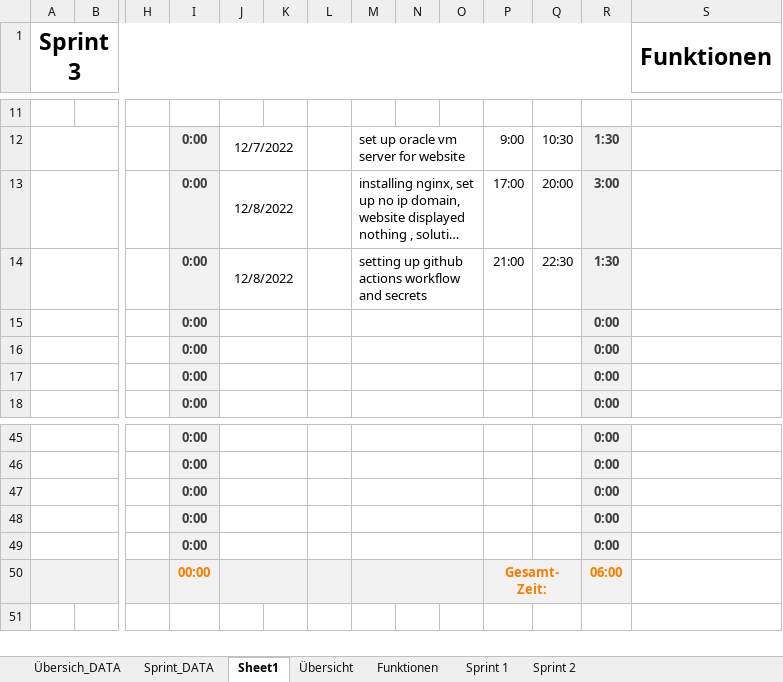
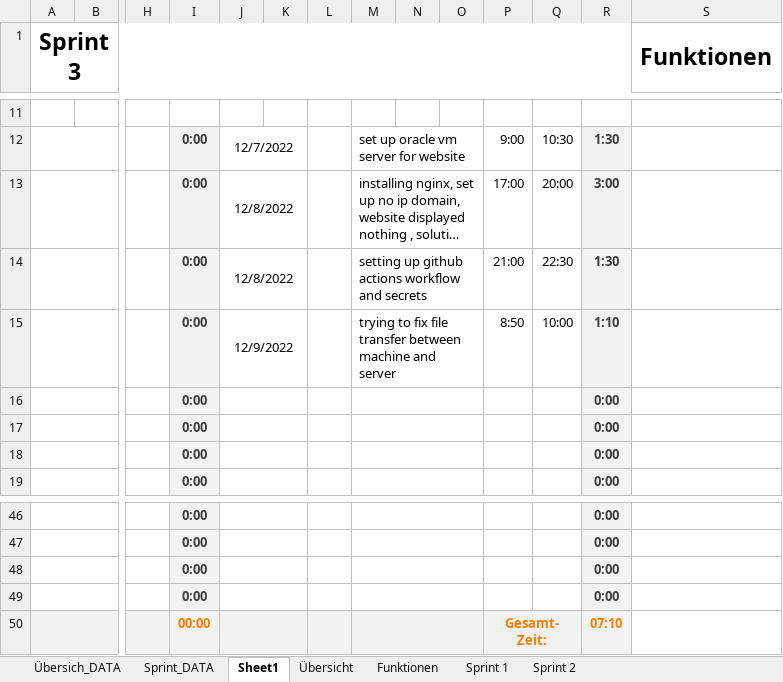
Before and after one commit to Team-Pv-Visualizer/PV-Visualizer, an Excel workbook: Documents/Sundenauzeichnung.xlsm, sheet Sheet1, drawn as a sheet; only a part is shown, gaps mark what is left out; long unchanged cells end in …; values as stored, in another font and other column widths than the file's, no borders; charts and pictures not drawn; removed rows and columns are numbered as before the commit, all else as after; rows hold the shown columns only; the diff names each change by its address in the sheet, - before the commit and + after, or states it on an @@ line.

```diff
--- a/Documents/Sundenauzeichnung.xlsm (sheet Sheet1)
+++ b/Documents/Sundenauzeichnung.xlsm (sheet Sheet1)
+row 15:  |  |  | 0:00 | 12/9/2022 |  |  | trying to fix file transfer between machine and server |  |  | 8:50 | 10:00 | 1:10
-row 49:  |  |  | 0:00 |  |  |  |  |  |  |  |  | 0:00
-R50: 06:00
+R50: 07:10
```
Also changed, not shown: formulas that keep their value, 3 other files.
